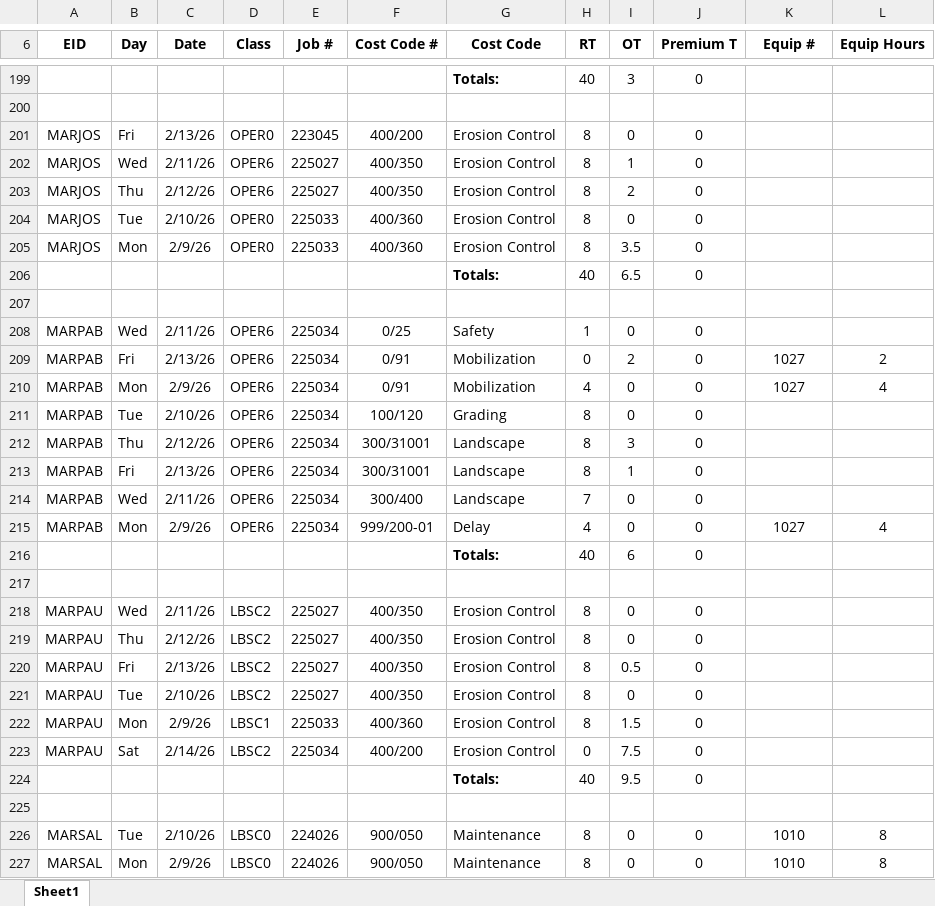
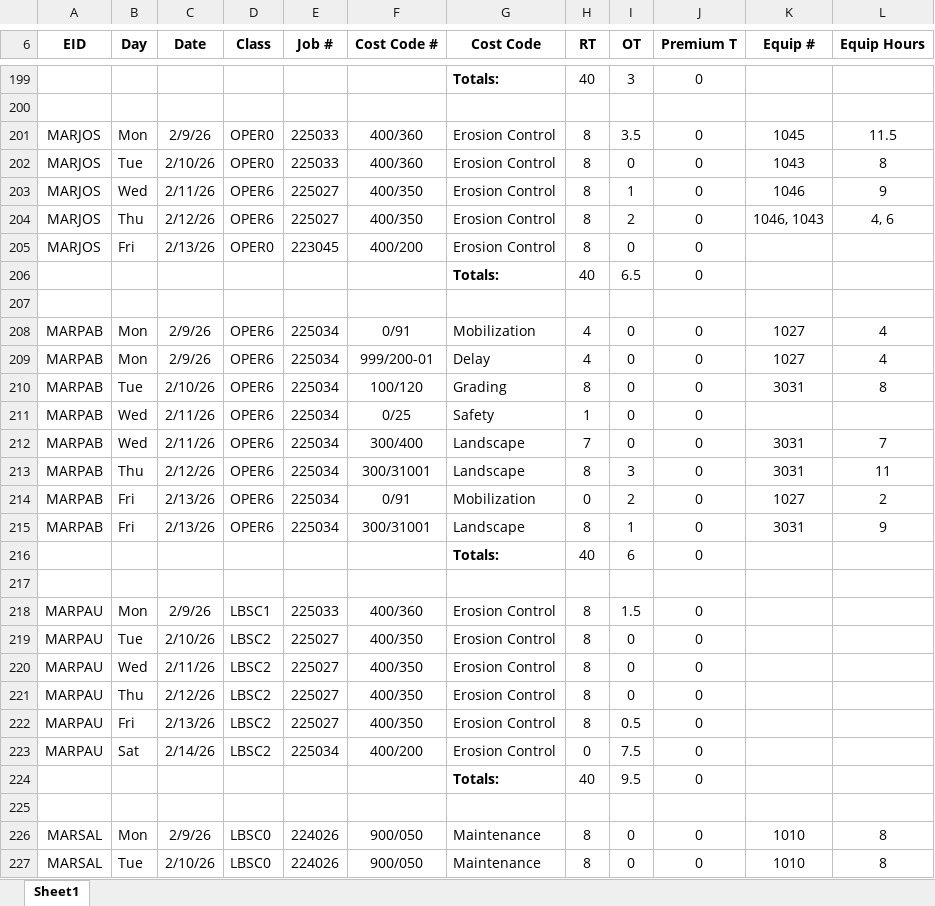
Before and after one commit to atrafec1/Raken-Server, an Excel workbook: backend/test_output/Time-Card-2026-02-09-2026-02-15.xlsx, sheet Sheet1, drawn as a sheet; only a part is shown, gaps mark what is left out; values as stored, in another font and other column widths than the file's, no borders; removed rows and columns are numbered as before the commit, all else as after; the diff covers the shown part only; the diff names each change by its address in the sheet, - before the commit and + after, or states it on an @@ line.

Commit message:
Fixed payroll excel sheet sorting. and bug with equip / employee hours

```diff
--- a/backend/test_output/Time-Card-2026-02-09-2026-02-15.xlsx (sheet Sheet1)
+++ b/backend/test_output/Time-Card-2026-02-09-2026-02-15.xlsx (sheet Sheet1)
+row 201: MARJOS | Mon | 2/9/26 | OPER0 | 225033 | 400/360 | Erosion Control | 8 | 3.5 | 0 | 1045 | 11.5
+row 202: MARJOS | Tue | 2/10/26 | OPER0 | 225033 | 400/360 | Erosion Control | 8 | 0 | 0 | 1043 | 8
+row 203: MARJOS | Wed | 2/11/26 | OPER6 | 225027 | 400/350 | Erosion Control | 8 | 1 | 0 | 1046 | 9
+row 204: MARJOS | Thu | 2/12/26 | OPER6 | 225027 | 400/350 | Erosion Control | 8 | 2 | 0 | 1046, 1043 | 4, 6
-row 202: MARJOS | Wed | 2/11/26 | OPER6 | 225027 | 400/350 | Erosion Control | 8 | 1 | 0
-row 203: MARJOS | Thu | 2/12/26 | OPER6 | 225027 | 400/350 | Erosion Control | 8 | 2 | 0
-row 204: MARJOS | Tue | 2/10/26 | OPER0 | 225033 | 400/360 | Erosion Control | 8 | 0 | 0
-row 205: MARJOS | Mon | 2/9/26 | OPER0 | 225033 | 400/360 | Erosion Control | 8 | 3.5 | 0
@@ row 210 moved to row 208: MARPAB @@
@@ row 215 moved to row 209: MARPAB @@
+row 210: MARPAB | Tue | 2/10/26 | OPER6 | 225034 | 100/120 | Grading | 8 | 0 | 0 | 3031 | 8
+row 212: MARPAB | Wed | 2/11/26 | OPER6 | 225034 | 300/400 | Landscape | 7 | 0 | 0 | 3031 | 7
+row 213: MARPAB | Thu | 2/12/26 | OPER6 | 225034 | 300/31001 | Landscape | 8 | 3 | 0 | 3031 | 11
-row 211: MARPAB | Tue | 2/10/26 | OPER6 | 225034 | 100/120 | Grading | 8 | 0 | 0
-row 212: MARPAB | Thu | 2/12/26 | OPER6 | 225034 | 300/31001 | Landscape | 8 | 3 | 0
-K215 (Equip #): (empty)
+K215 (Equip #): 3031
-L215 (Equip Hours): (empty)
+L215 (Equip Hours): 9
-row 214: MARPAB | Wed | 2/11/26 | OPER6 | 225034 | 300/400 | Landscape | 7 | 0 | 0
@@ row 222 moved to row 218: MARPAU @@
@@ row 221 moved to row 219: MARPAU @@
@@ row 227 moved to row 226: MARSAL @@
```
Also changed, not shown: 18 added rows, 18 removed rows, 66 moved rows and 134 edited cells elsewhere in this sheet, 24 other files.
